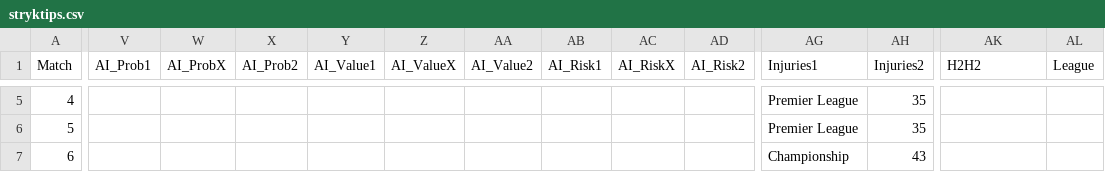
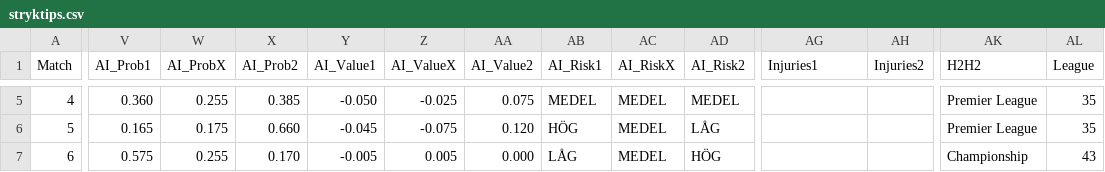
Before and after one commit to JulleFibonacci/stryktipsdata-csv, a CSV file: stryktips.csv, drawn as a sheet; only a part is shown, gaps mark what is left out; the diff covers the shown part only; the diff names each change by its address in the sheet, - before the commit and + after, or states it on an @@ line.

```diff
--- a/stryktips.csv
+++ b/stryktips.csv
-V5 (AI_Prob1): (empty)
+V5 (AI_Prob1): 0.360
-W5 (AI_ProbX): (empty)
+W5 (AI_ProbX): 0.255
-X5 (AI_Prob2): (empty)
+X5 (AI_Prob2): 0.385
-Y5 (AI_Value1): (empty)
+Y5 (AI_Value1): -0.050
-Z5 (AI_ValueX): (empty)
+Z5 (AI_ValueX): -0.025
-AA5 (AI_Value2): (empty)
+AA5 (AI_Value2): 0.075
-AB5 (AI_Risk1): (empty)
+AB5 (AI_Risk1): MEDEL
-AC5:AC7 (AI_RiskX): (empty)
+AC5:AC7 (AI_RiskX): MEDEL
-AD5 (AI_Risk2): (empty)
+AD5 (AI_Risk2): MEDEL
-AG5:AG6 (Injuries1): Premier League
+AG5:AG6 (Injuries1): (empty)
-AH5:AH6 (Injuries2): 35
+AH5:AH6 (Injuries2): (empty)
-AK5:AK6 (H2H2): (empty)
+AK5:AK6 (H2H2): Premier League
-AL5:AL6 (League): (empty)
+AL5:AL6 (League): 35
-V6 (AI_Prob1): (empty)
+V6 (AI_Prob1): 0.165
-W6 (AI_ProbX): (empty)
+W6 (AI_ProbX): 0.175
-X6 (AI_Prob2): (empty)
+X6 (AI_Prob2): 0.660
-Y6 (AI_Value1): (empty)
+Y6 (AI_Value1): -0.045
-Z6 (AI_ValueX): (empty)
+Z6 (AI_ValueX): -0.075
-AA6 (AI_Value2): (empty)
+AA6 (AI_Value2): 0.120
-AB6 (AI_Risk1): (empty)
+AB6 (AI_Risk1): HÖG
-AD6 (AI_Risk2): (empty)
+AD6 (AI_Risk2): LÅG
-V7 (AI_Prob1): (empty)
+V7 (AI_Prob1): 0.575
-W7 (AI_ProbX): (empty)
+W7 (AI_ProbX): 0.255
-X7 (AI_Prob2): (empty)
+X7 (AI_Prob2): 0.170
-Y7 (AI_Value1): (empty)
+Y7 (AI_Value1): -0.005
-Z7 (AI_ValueX): (empty)
+Z7 (AI_ValueX): 0.005
-AA7 (AI_Value2): (empty)
+AA7 (AI_Value2): 0.000
-AB7 (AI_Risk1): (empty)
+AB7 (AI_Risk1): LÅG
-AD7 (AI_Risk2): (empty)
+AD7 (AI_Risk2): HÖG
-AG7 (Injuries1): Championship
+AG7 (Injuries1): (empty)
-AH7 (Injuries2): 43
+AH7 (Injuries2): (empty)
-AK7 (H2H2): (empty)
+AK7 (H2H2): Championship
-AL7 (League): (empty)
+AL7 (League): 43
```
Also changed, not shown: 130 edited cells elsewhere in this file.
